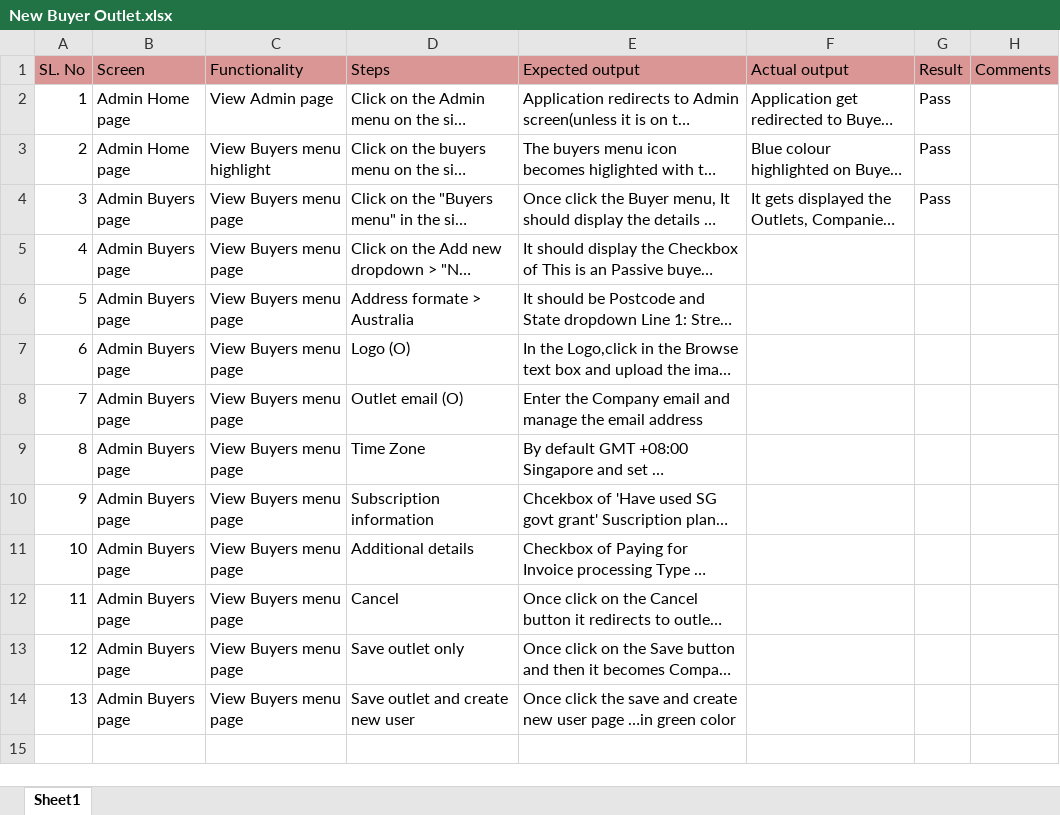
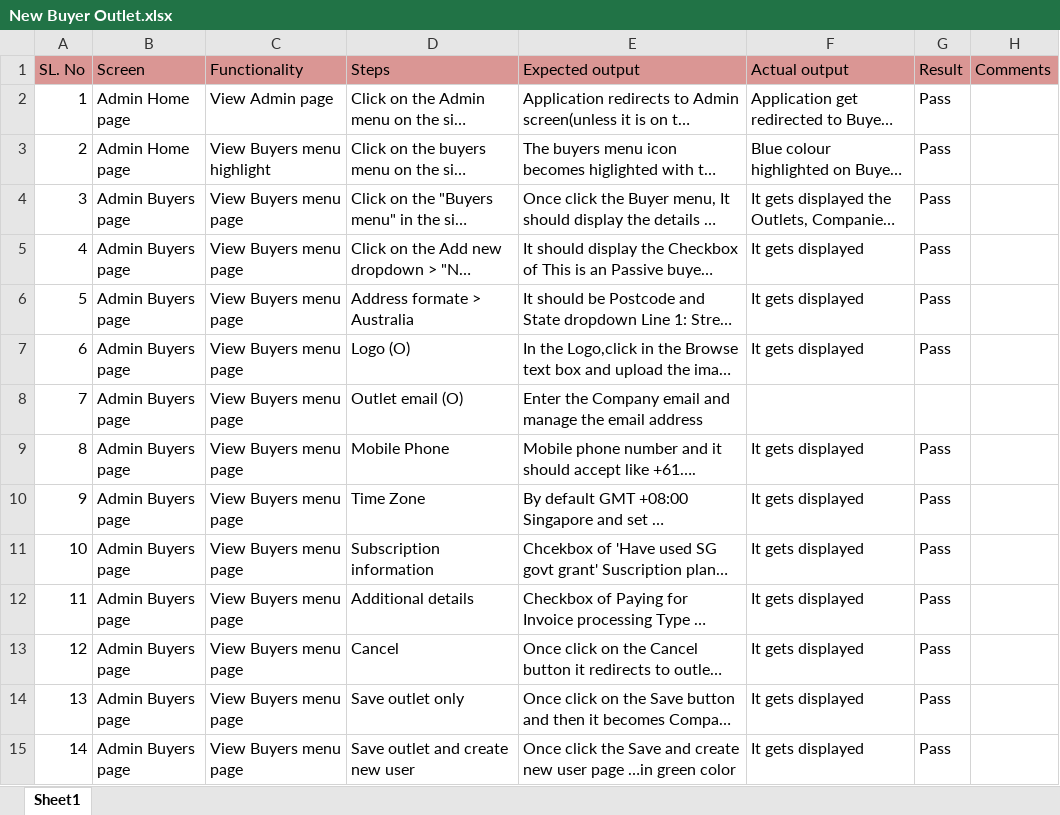
Before and after one commit to shwethazeemart/buyerautomation, an Excel workbook: Admin/Buyer/Manual testcases/New Buyer Outlet.xlsx, sheet Sheet1, drawn as a sheet; long unchanged cells end in …; values as stored, in another font and other column widths than the file's, no borders; addresses are those after the commit; the diff names each change by its address in the sheet, - before the commit and + after, or states it on an @@ line.

Commit message:
AU testcases

```diff
--- a/Admin/Buyer/Manual testcases/New Buyer Outlet.xlsx (sheet Sheet1)
+++ b/Admin/Buyer/Manual testcases/New Buyer Outlet.xlsx (sheet Sheet1)
-F5:F7 (Actual output): (empty)
+F5:F7 (Actual output): It gets displayed
-G5:G7 (Result): (empty)
+G5:G7 (Result): Pass
+row 9: 8 | Admin Buyers page | View Buyers menu page | Mobile Phone | Mobile phone number and it should accept like +61…. | It gets displayed | Pass
@@ column A (SL. No) renumbered from row 10 down @@
-F10:F15 (Actual output): (empty)
+F10:F15 (Actual output): It gets displayed
-G10:G15 (Result): (empty)
+G10:G15 (Result): Pass
-E15 (Expected output): …click the save and create…
+E15 (Expected output): …click the Save and create…
```
Also changed, not shown: Admin/Buyer/Manual testcases/New Buyer Company.xlsx, Admin/Suppliers/Manual testcases/Supplier Create New Supplier.xlsx, 3 other files.
